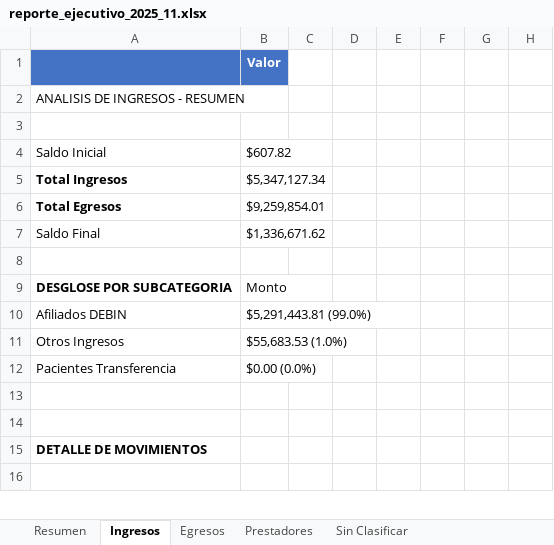
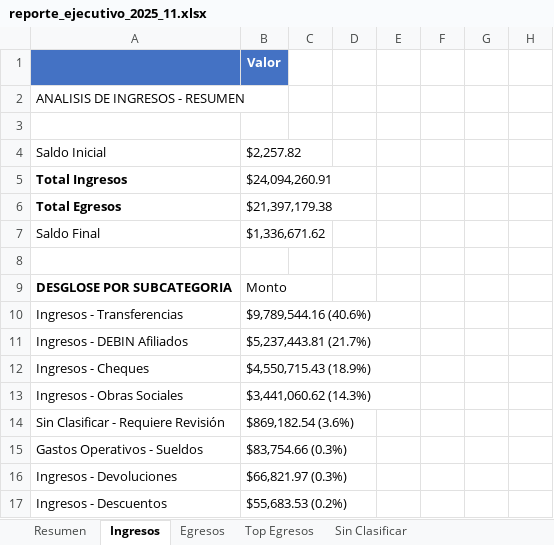
Before and after one commit to TORIBUSTOS/Sanarte_finance, an Excel workbook: output/reporte_ejecutivo_2025_11.xlsx, sheet Ingresos, drawn as a sheet; only a part is shown; the shorter side is filled out with more unchanged rows; values as stored, in another font and other column widths than the file's, no borders; removed rows and columns are numbered as before the commit, all else as after; the diff covers the shown part only; the diff names each change by its address in the sheet, - before the commit and + after, or states it on an @@ line.

```diff
--- a/output/reporte_ejecutivo_2025_11.xlsx (sheet Ingresos)
+++ b/output/reporte_ejecutivo_2025_11.xlsx (sheet Ingresos)
-sheet tab: Prestadores
+sheet tab: Top Egresos
-B4: $607.82
+B4: $2,257.82
-B5: $5,347,127.34
+B5: $24,094,260.91
-B6: $9,259,854.01
+B6: $21,397,179.38
-row 10: Afiliados DEBIN | $5,291,443.81 (99.0%)
-row 11: Otros Ingresos | $55,683.53 (1.0%)
-row 12: Pacientes Transferencia | $0.00 (0.0%)
+row 10: Ingresos - Transferencias | $9,789,544.16 (40.6%)
+row 11: Ingresos - DEBIN Afiliados | $5,237,443.81 (21.7%)
+row 12: Ingresos - Cheques | $4,550,715.43 (18.9%)
+row 13: Ingresos - Obras Sociales | $3,441,060.62 (14.3%)
+row 14: Sin Clasificar - Requiere Revisión | $869,182.54 (3.6%)
+row 15: Gastos Operativos - Sueldos | $83,754.66 (0.3%)
+row 16: Ingresos - Devoluciones | $66,821.97 (0.3%)
+row 17: Ingresos - Descuentos | $55,683.53 (0.2%)
```
Also changed, not shown: 62 added rows, 9 removed rows and 27 edited cells elsewhere in this sheet, sheet Egresos, sheet Sin Clasificar, sheet Resumen, sheet Top Egresos, output/movimientos_categorizados_2025_11.xlsx, 1 other file.
